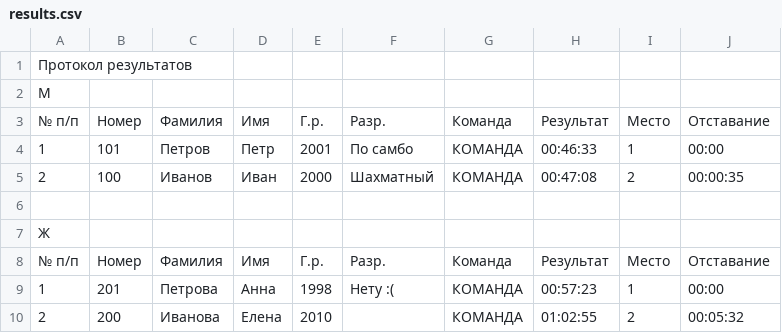
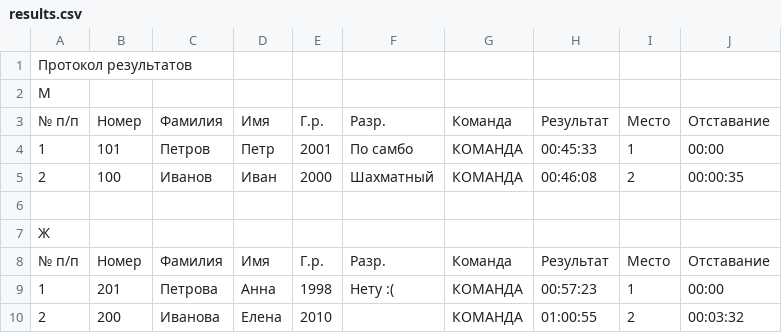
Before and after one commit to MylnikovNikolay/Sport-management-system, a CSV file: small test data/results/results.csv, drawn as a sheet.

```diff
--- a/small test data/results/results.csv
+++ b/small test data/results/results.csv
@@ -3,4 +3,4 @@
 № п/п,Номер,Фамилия,Имя,Г.р.,Разр.,Команда,Результат,Место,Отставание
-1,101,Петров,Петр,2001,По самбо,КОМАНДА,00:46:33,1,00:00
-2,100,Иванов,Иван,2000,Шахматный,КОМАНДА,00:47:08,2,00:00:35
+1,101,Петров,Петр,2001,По самбо,КОМАНДА,00:45:33,1,00:00
+2,100,Иванов,Иван,2000,Шахматный,КОМАНДА,00:46:08,2,00:00:35
 
@@ -9,2 +9,2 @@
 1,201,Петрова,Анна,1998,Нету :(,КОМАНДА,00:57:23,1,00:00
-2,200,Иванова,Елена,2010,,КОМАНДА,01:02:55,2,00:05:32
+2,200,Иванова,Елена,2010,,КОМАНДА,01:00:55,2,00:03:32
```
Also changed, not shown: 3 other files.
